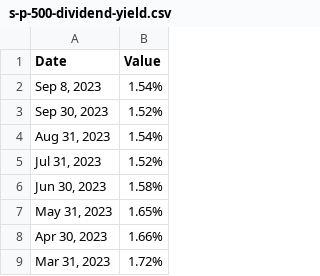
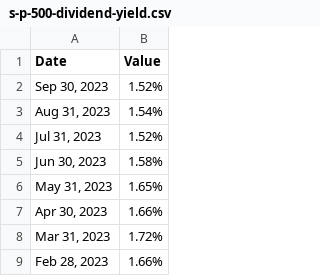
Before and after one commit to halilcodes/backtesting_strategies, a CSV file: data/multpl/s-p-500-dividend-yield.csv, drawn as a sheet; only a part is shown; the shorter side is filled out with more unchanged rows.

```diff
--- a/data/multpl/s-p-500-dividend-yield.csv
+++ b/data/multpl/s-p-500-dividend-yield.csv
@@ -1,3 +1,2 @@
 Date,Value
-"Sep 8, 2023",1.54%
 "Sep 30, 2023",1.52%
```
Also changed, not shown: 1 other file.
